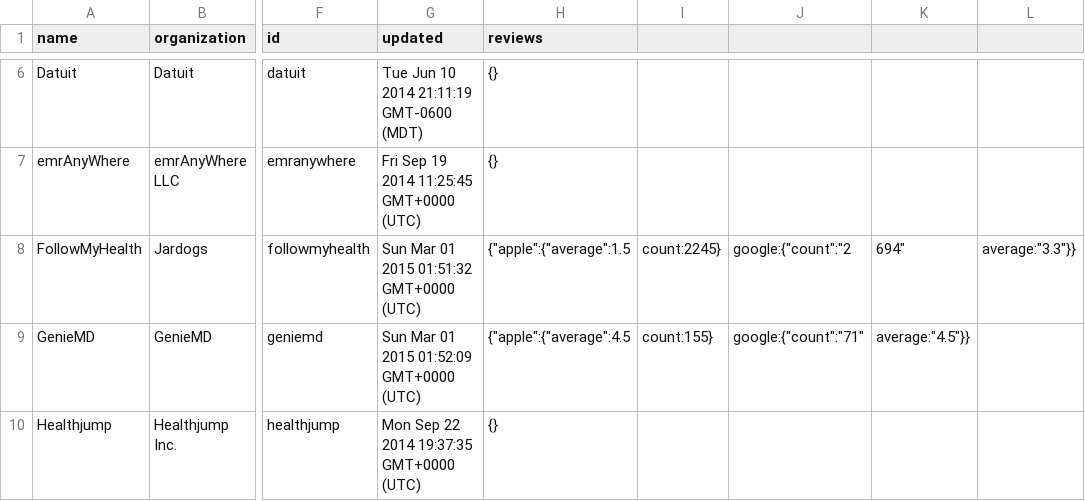
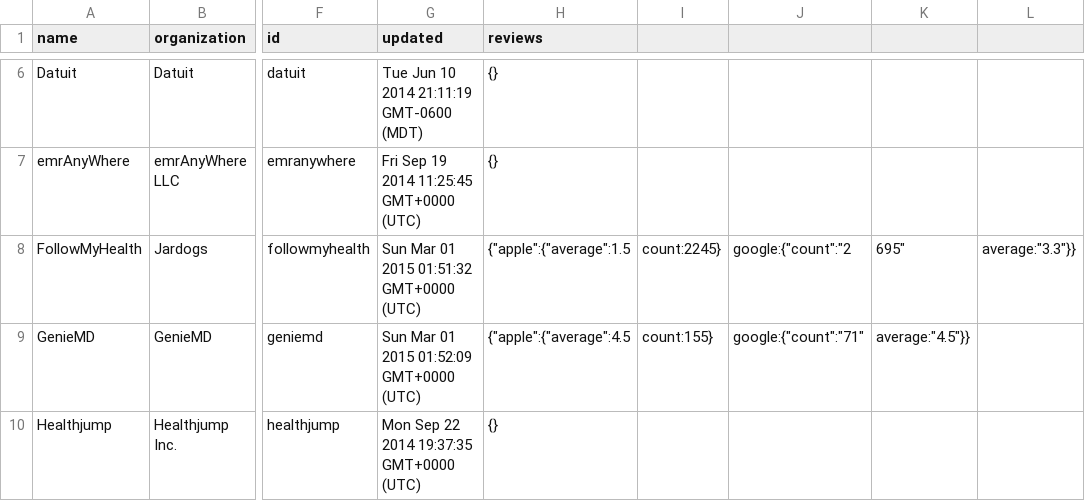
Before and after one commit to goyolla/connector, a CSV file: data/apps.csv, drawn as a sheet; only a part is shown, gaps mark what is left out; the diff names each change by its address in the sheet, - before the commit and + after, or states it on an @@ line.

Commit message:
update data for one or more profiles

```diff
--- a/data/apps.csv
+++ b/data/apps.csv
-K8: 694"
+K8: 695"
```
Also changed, not shown: 2 other files.
